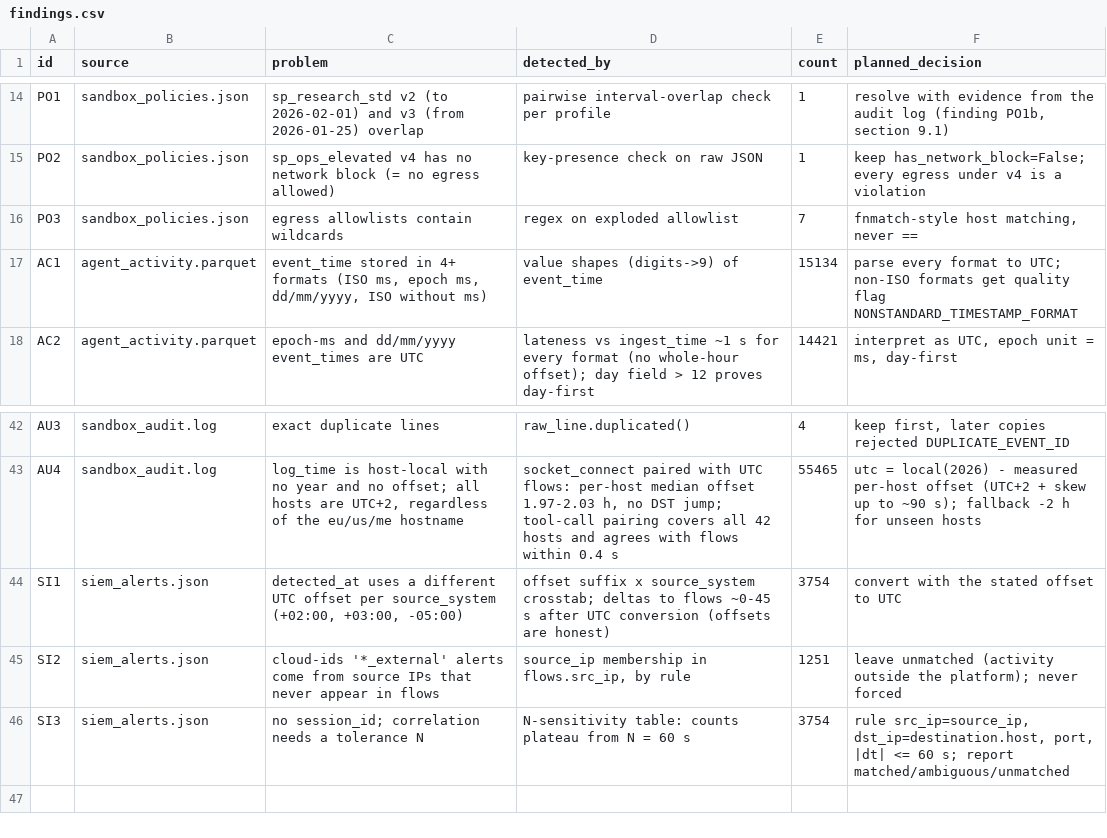
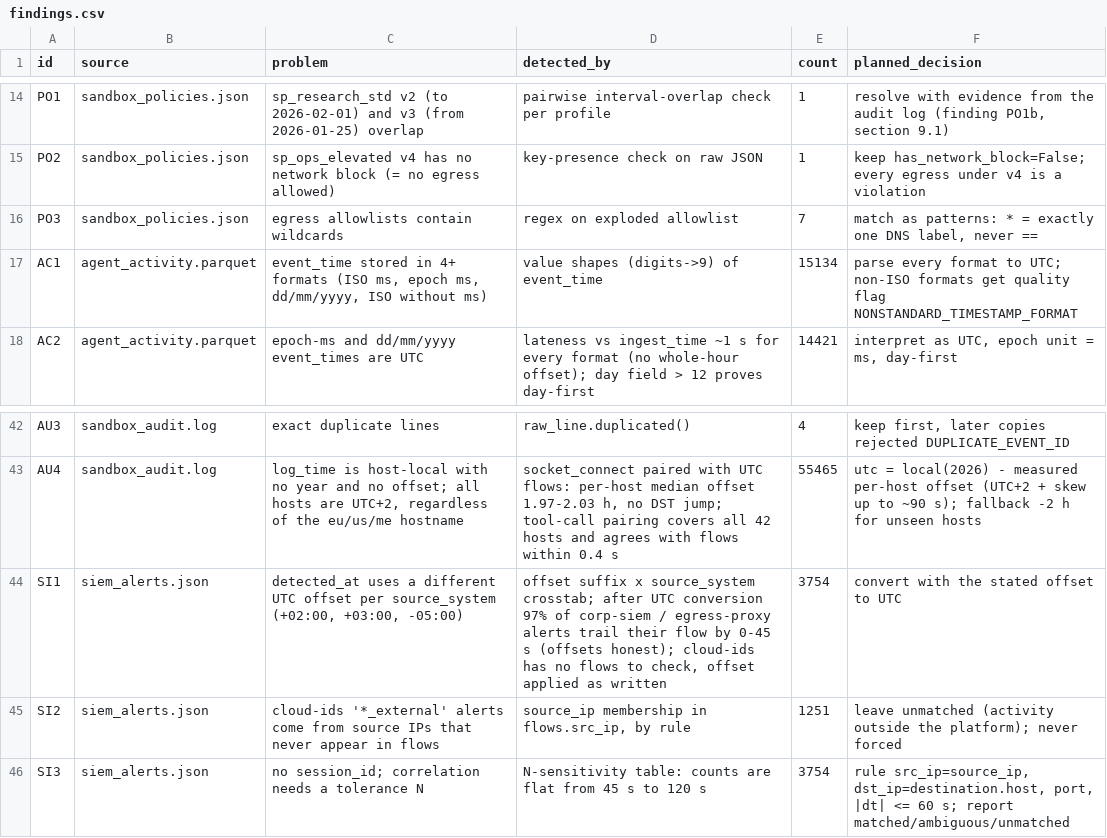
Before and after one commit to omarkhashab/tata-m2, a CSV file: M1/output/profiling/findings.csv, drawn as a sheet; only a part is shown, gaps mark what is left out.

```diff
--- a/M1/output/profiling/findings.csv
+++ b/M1/output/profiling/findings.csv
@@ -15,3 +15,3 @@ PO1,sandbox_policies.json,sp_research_std v2 (to 2026-02-01) and v3 (from 2026-0
 PO2,sandbox_policies.json,sp_ops_elevated v4 has no network block (= no egress allowed),key-presence check on raw JSON,1,keep has_network_block=False; every egress under v4 is a violation
-PO3,sandbox_policies.json,egress allowlists contain wildcards,regex on exploded allowlist,7,"fnmatch-style host matching, never =="
+PO3,sandbox_policies.json,egress allowlists contain wildcards,regex on exploded allowlist,7,"match as patterns: * = exactly one DNS label, never =="
 AC1,agent_activity.parquet,"event_time stored in 4+ formats (ISO ms, epoch ms, dd/mm/yyyy, ISO without ms)",value shapes (digits->9) of event_time,15134,parse every format to UTC; non-ISO formats get quality flag NONSTANDARD_TIMESTAMP_FORMAT
@@ -43,4 +43,4 @@ AU3,sandbox_audit.log,exact duplicate lines,raw_line.duplicated(),4,"keep first,
 AU4,sandbox_audit.log,"log_time is host-local with no year and no offset; all hosts are UTC+2, regardless of the eu/us/me hostname","socket_connect paired with UTC flows: per-host median offset 1.97-2.03 h, no DST jump; tool-call pairing covers all 42 hosts and agrees with flows within 0.4 s",55465,utc = local(2026) - measured per-host offset (UTC+2 + skew up to ~90 s); fallback -2 h for unseen hosts
-SI1,siem_alerts.json,"detected_at uses a different UTC offset per source_system (+02:00, +03:00, -05:00)",offset suffix x source_system crosstab; deltas to flows ~0-45 s after UTC conversion (offsets are honest),3754,convert with the stated offset to UTC
+SI1,siem_alerts.json,"detected_at uses a different UTC offset per source_system (+02:00, +03:00, -05:00)","offset suffix x source_system crosstab; after UTC conversion 97% of corp-siem / egress-proxy alerts trail their flow by 0-45 s (offsets honest); cloud-ids has no flows to check, offset applied as written",3754,convert with the stated offset to UTC
 SI2,siem_alerts.json,cloud-ids '*_external' alerts come from source IPs that never appear in flows,"source_ip membership in flows.src_ip, by rule",1251,leave unmatched (activity outside the platform); never forced
-SI3,siem_alerts.json,no session_id; correlation needs a tolerance N,N-sensitivity table: counts plateau from N = 60 s,3754,"rule src_ip=source_ip, dst_ip=destination.host, port, |dt| <= 60 s; report matched/ambiguous/unmatched"
+SI3,siem_alerts.json,no session_id; correlation needs a tolerance N,N-sensitivity table: counts are flat from 45 s to 120 s,3754,"rule src_ip=source_ip, dst_ip=destination.host, port, |dt| <= 60 s; report matched/ambiguous/unmatched"
```
Also changed, not shown: 13 other files.
